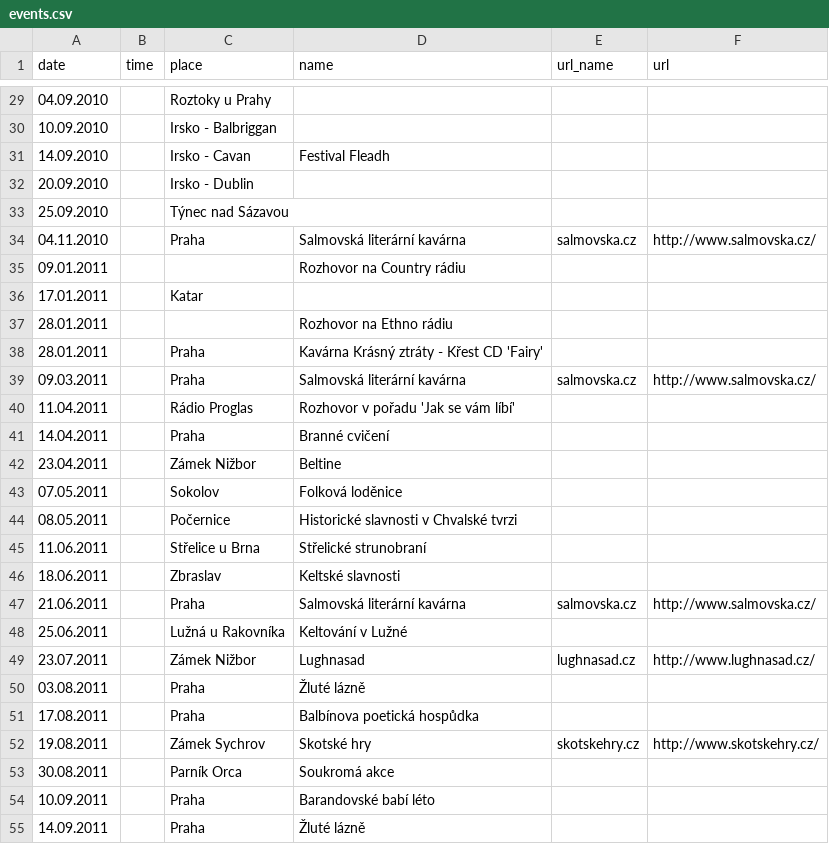
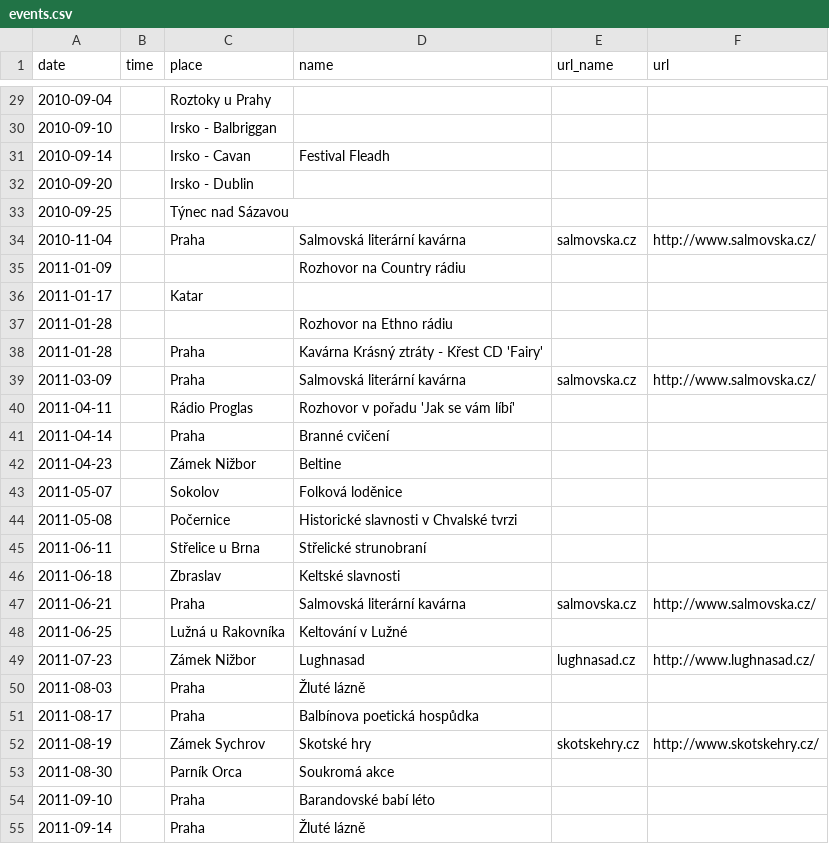
Before and after one commit to davrys/rira-web-jekyll, a CSV file: _data/events.csv, drawn as a sheet; only a part is shown, gaps mark what is left out; the diff covers the shown part only.

```diff
--- a/_data/events.csv
+++ b/_data/events.csv
@@ -29,27 +29,27 @@ date,time,place,name,url_name,url
-04.09.2010,,Roztoky u Prahy,,,
-10.09.2010,,Irsko - Balbriggan,,,
-14.09.2010,,Irsko - Cavan,Festival Fleadh,,
-20.09.2010,,Irsko - Dublin,,,
-25.09.2010,,Týnec nad Sázavou,,,
-04.11.2010,,Praha,Salmovská literární kavárna,salmovska.cz,http://www.salmovska.cz/
-09.01.2011,,,Rozhovor na Country rádiu,,
-17.01.2011,,Katar,,,
-28.01.2011,,,Rozhovor na Ethno rádiu,,
-28.01.2011,,Praha,Kavárna Krásný ztráty - Křest CD 'Fairy',,
-09.03.2011,,Praha,Salmovská literární kavárna,salmovska.cz,http://www.salmovska.cz/
-11.04.2011,,Rádio Proglas,Rozhovor v pořadu 'Jak se vám líbí',,
-14.04.2011,,Praha,Branné cvičení,,
-23.04.2011,,Zámek Nižbor,Beltine,,
-07.05.2011,,Sokolov,Folková loděnice,,
-08.05.2011,,Počernice,Historické slavnosti v Chvalské tvrzi,,
-11.06.2011,,Střelice u Brna,Střelické strunobraní,,
-18.06.2011,,Zbraslav,Keltské slavnosti,,
-21.06.2011,,Praha,Salmovská literární kavárna,salmovska.cz,http://www.salmovska.cz/
-25.06.2011,,Lužná u Rakovníka,Keltování v Lužné,,
-23.07.2011,,Zámek Nižbor,Lughnasad,lughnasad.cz,http://www.lughnasad.cz/
-03.08.2011,,Praha,Žluté lázně,,
-17.08.2011,,Praha,Balbínova poetická hospůdka,,
-19.08.2011,,Zámek Sychrov,Skotské hry,skotskehry.cz,http://www.skotskehry.cz/
-30.08.2011,,Parník Orca,Soukromá akce,,
-10.09.2011,,Praha,Barandovské babí léto,,
-14.09.2011,,Praha,Žluté lázně,,
+2010-09-04,,Roztoky u Prahy,,,
+2010-09-10,,Irsko - Balbriggan,,,
+2010-09-14,,Irsko - Cavan,Festival Fleadh,,
+2010-09-20,,Irsko - Dublin,,,
+2010-09-25,,Týnec nad Sázavou,,,
+2010-11-04,,Praha,Salmovská literární kavárna,salmovska.cz,http://www.salmovska.cz/
+2011-01-09,,,Rozhovor na Country rádiu,,
+2011-01-17,,Katar,,,
+2011-01-28,,,Rozhovor na Ethno rádiu,,
+2011-01-28,,Praha,Kavárna Krásný ztráty - Křest CD 'Fairy',,
+2011-03-09,,Praha,Salmovská literární kavárna,salmovska.cz,http://www.salmovska.cz/
+2011-04-11,,Rádio Proglas,Rozhovor v pořadu 'Jak se vám líbí',,
+2011-04-14,,Praha,Branné cvičení,,
+2011-04-23,,Zámek Nižbor,Beltine,,
+2011-05-07,,Sokolov,Folková loděnice,,
+2011-05-08,,Počernice,Historické slavnosti v Chvalské tvrzi,,
+2011-06-11,,Střelice u Brna,Střelické strunobraní,,
+2011-06-18,,Zbraslav,Keltské slavnosti,,
+2011-06-21,,Praha,Salmovská literární kavárna,salmovska.cz,http://www.salmovska.cz/
+2011-06-25,,Lužná u Rakovníka,Keltování v Lužné,,
+2011-07-23,,Zámek Nižbor,Lughnasad,lughnasad.cz,http://www.lughnasad.cz/
+2011-08-03,,Praha,Žluté lázně,,
+2011-08-17,,Praha,Balbínova poetická hospůdka,,
+2011-08-19,,Zámek Sychrov,Skotské hry,skotskehry.cz,http://www.skotskehry.cz/
+2011-08-30,,Parník Orca,Soukromá akce,,
+2011-09-10,,Praha,Barandovské babí léto,,
+2011-09-14,,Praha,Žluté lázně,,
```
Also changed, not shown: 91 edited cells elsewhere in this file, 1 other file.
